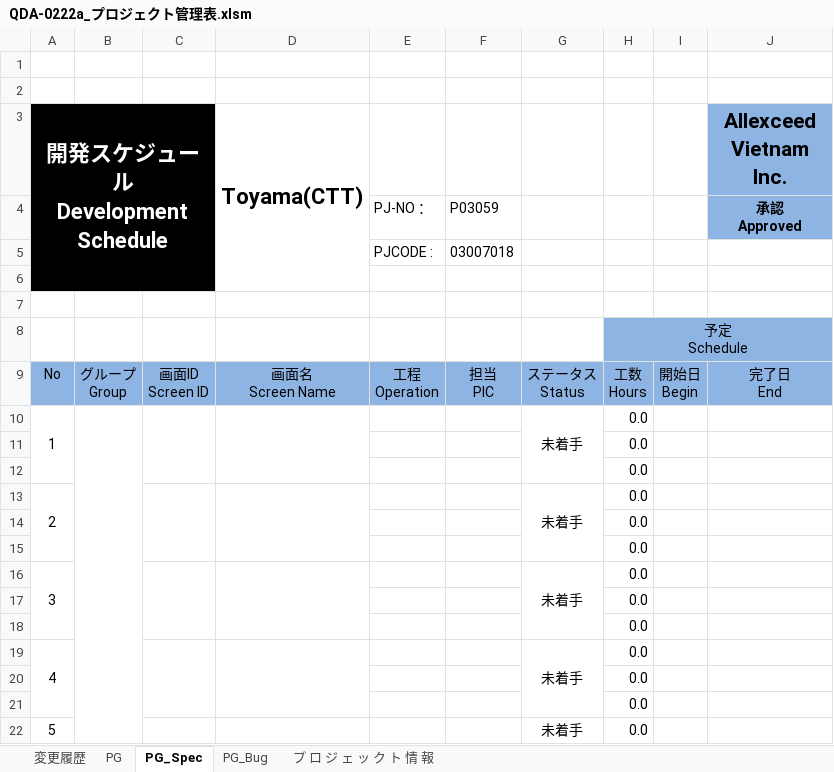
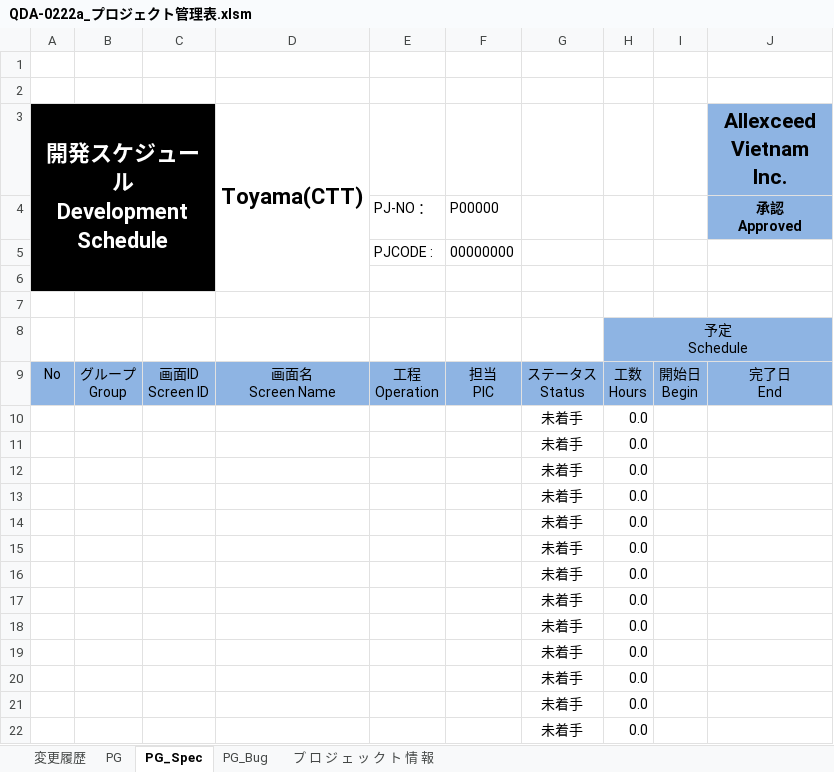
Before and after one commit to vebinhhoanggia/excel, an Excel workbook: src/main/resources/templates/QDA-0222a_プロジェクト管理表.xlsm, sheet PG_Spec, drawn as a sheet; only a part is shown; values as stored, in another font and other column widths than the file's, no borders; conditional formats not drawn; the diff covers the shown part only; the diff names each change by its address in the sheet, - before the commit and + after, or states it on an @@ line.

Commit message:
update xu ly tao schedule
Thay doi template khong con merge cell va thuc hien ghi du lieu sau khi merge

```diff
--- a/src/main/resources/templates/QDA-0222a_プロジェクト管理表.xlsm (sheet PG_Spec)
+++ b/src/main/resources/templates/QDA-0222a_プロジェクト管理表.xlsm (sheet PG_Spec)
-F4: P03059
+F4: P00000
-F5: 03007018
+F5: 00000000
-A10 (開発スケジュール Development Schedule): 1
+A10 (開発スケジュール Development Schedule): (empty)
-A10:A12 merged
-B10:B51 merged
-C10:C12 merged
-D10:D12 merged
-G10:G12 merged
-G11:G12: (empty)
+G11:G12: 未着手
-A13 (開発スケジュール Development Schedule): 2
+A13 (開発スケジュール Development Schedule): (empty)
-A13:A15 merged
-C13:C15 merged
-D13:D15 merged
-G13:G15 merged
-G14:G15: (empty)
+G14:G15: 未着手
-A16 (開発スケジュール Development Schedule): 3
+A16 (開発スケジュール Development Schedule): (empty)
-A16:A18 merged
-C16:C18 merged
-D16:D18 merged
-G16:G18 merged
-G17:G18: (empty)
+G17:G18: 未着手
-A19 (開発スケジュール Development Schedule): 4
+A19 (開発スケジュール Development Schedule): (empty)
-A19:A21 merged
-C19:C21 merged
-D19:D21 merged
-G19:G21 merged
-G20:G21: (empty)
+G20:G21: 未着手
-A22 (開発スケジュール Development Schedule): 5
+A22 (開発スケジュール Development Schedule): (empty)
-A22:A24 merged
-C22:C24 merged
-D22:D24 merged
-G22:G24 merged
```
Also changed, not shown: 46 edited cells, cell formats and merged cells elsewhere in this sheet, sheet PG_Bug, sheet PG, sheet 変更履歴, formulas that keep their value, 8 other files.
